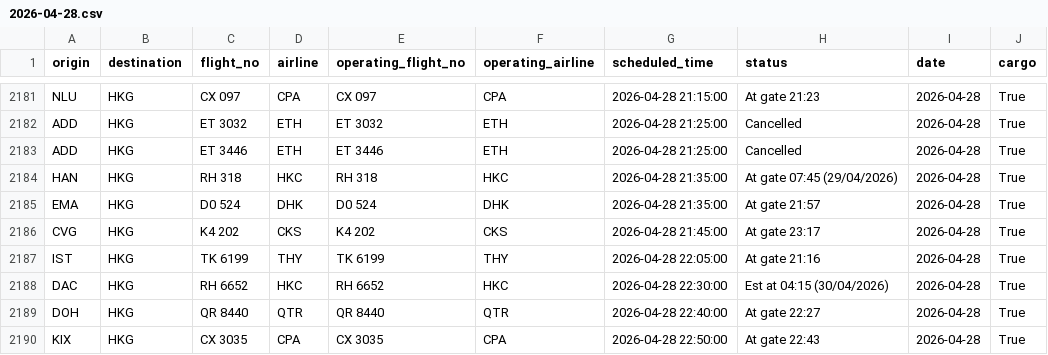
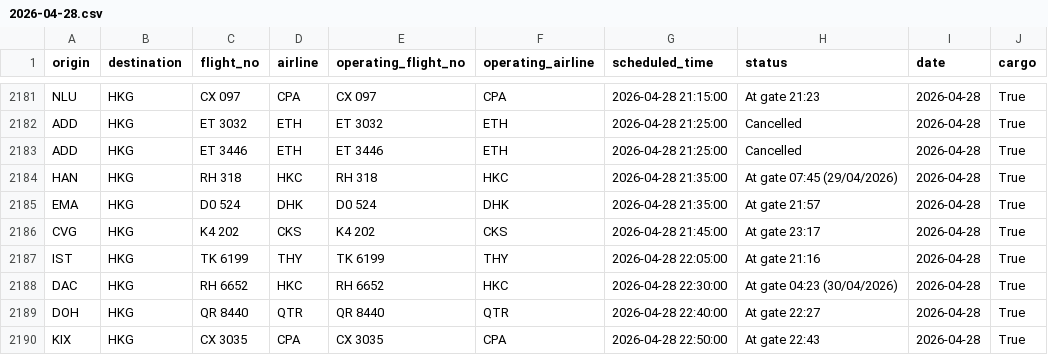
Before and after one commit to linlaurent/flyghts, a CSV file: data/hkg/2026-04-28.csv, drawn as a sheet; only a part is shown, gaps mark what is left out.

```diff
--- a/data/hkg/2026-04-28.csv
+++ b/data/hkg/2026-04-28.csv
@@ -2187,3 +2187,3 @@ CVG,HKG,K4 202,CKS,K4 202,CKS,2026-04-28 21:45:00,At gate 23:17,2026-04-28,True
 IST,HKG,TK 6199,THY,TK 6199,THY,2026-04-28 22:05:00,At gate 21:16,2026-04-28,True
-DAC,HKG,RH 6652,HKC,RH 6652,HKC,2026-04-28 22:30:00,Est at 04:15 (30/04/2026),2026-04-28,True
+DAC,HKG,RH 6652,HKC,RH 6652,HKC,2026-04-28 22:30:00,At gate 04:23 (30/04/2026),2026-04-28,True
 DOH,HKG,QR 8440,QTR,QR 8440,QTR,2026-04-28 22:40:00,At gate 22:27,2026-04-28,True
```
Also changed, not shown: 1 other file.
